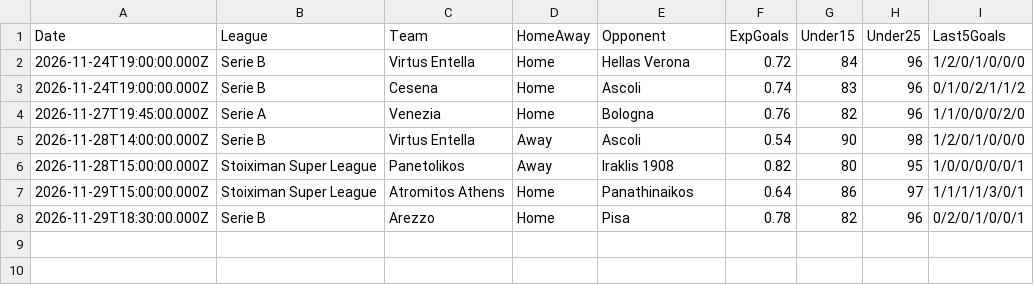
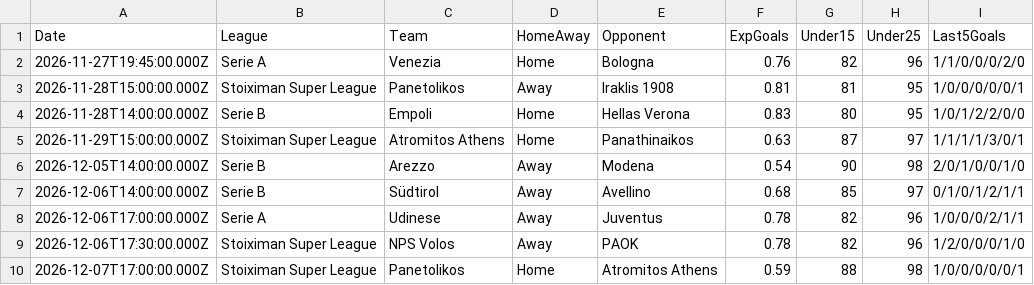
Before and after one commit to niibaboo/Under-Goals, a CSV file: docs/under-iq/scanners/team_under15/team_under15_predictions.csv, drawn as a sheet.

```diff
--- a/docs/under-iq/scanners/team_under15/team_under15_predictions.csv
+++ b/docs/under-iq/scanners/team_under15/team_under15_predictions.csv
@@ -1,8 +1,10 @@
 Date,League,Team,HomeAway,Opponent,ExpGoals,Under15,Under25,Last5Goals
-2026-11-24T19:00:00.000Z,Serie B,Virtus Entella,Home,Hellas Verona,0.72,84,96,1/2/0/1/0/0/0
-2026-11-24T19:00:00.000Z,Serie B,Cesena,Home,Ascoli,0.74,83,96,0/1/0/2/1/1/2
 2026-11-27T19:45:00.000Z,Serie A,Venezia,Home,Bologna,0.76,82,96,1/1/0/0/0/2/0
-2026-11-28T14:00:00.000Z,Serie B,Virtus Entella,Away,Ascoli,0.54,90,98,1/2/0/1/0/0/0
-2026-11-28T15:00:00.000Z,Stoiximan Super League,Panetolikos,Away,Iraklis 1908,0.82,80,95,1/0/0/0/0/0/1
-2026-11-29T15:00:00.000Z,Stoiximan Super League,Atromitos Athens,Home,Panathinaikos,0.64,86,97,1/1/1/1/3/0/1
-2026-11-29T18:30:00.000Z,Serie B,Arezzo,Home,Pisa,0.78,82,96,0/2/0/1/0/0/1
+2026-11-28T15:00:00.000Z,Stoiximan Super League,Panetolikos,Away,Iraklis 1908,0.81,81,95,1/0/0/0/0/0/1
+2026-11-28T14:00:00.000Z,Serie B,Empoli,Home,Hellas Verona,0.83,80,95,1/0/1/2/2/0/0
+2026-11-29T15:00:00.000Z,Stoiximan Super League,Atromitos Athens,Home,Panathinaikos,0.63,87,97,1/1/1/1/3/0/1
+2026-12-05T14:00:00.000Z,Serie B,Arezzo,Away,Modena,0.54,90,98,2/0/1/0/0/1/0
+2026-12-06T14:00:00.000Z,Serie B,Südtirol,Away,Avellino,0.68,85,97,0/1/0/1/2/1/1
+2026-12-06T17:00:00.000Z,Serie A,Udinese,Away,Juventus,0.78,82,96,1/0/0/0/2/1/1
+2026-12-06T17:30:00.000Z,Stoiximan Super League,NPS Volos,Away,PAOK,0.78,82,96,1/2/0/0/0/1/0
+2026-12-07T17:00:00.000Z,Stoiximan Super League,Panetolikos,Home,Atromitos Athens,0.59,88,98,1/0/0/0/0/0/1
```
Also changed, not shown: docs/under-iq/scanners/cold_streak/cold_streak_predictions.csv, docs/under-iq/scanners/team_under25/team_under25_predictions.csv, 27 other files.
